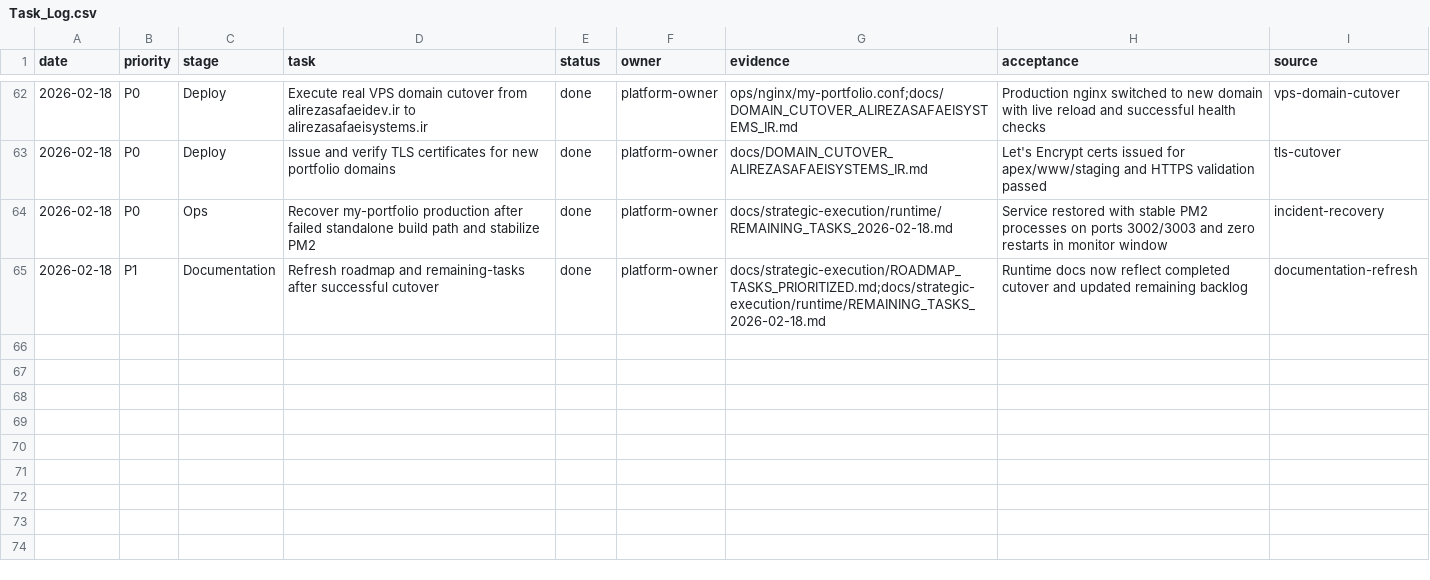
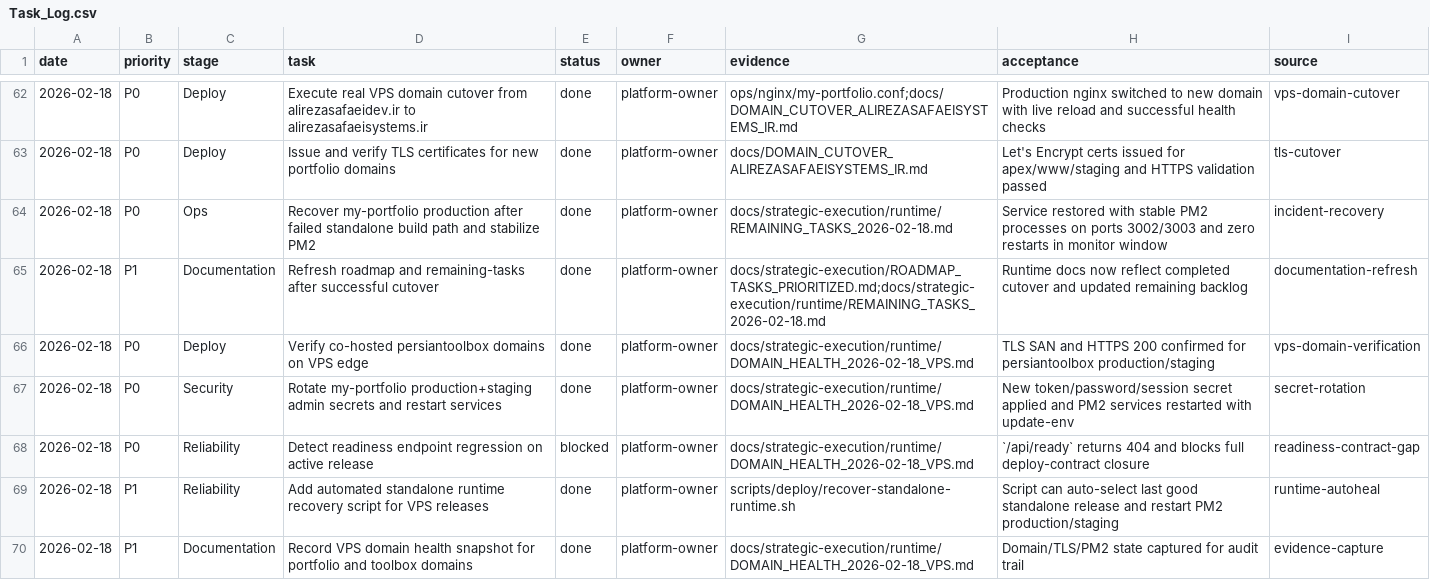
Before and after one commit to alirezasafaeiiidev/my_portfolio, a CSV file: docs/strategic-execution/runtime/Task_Log.csv, drawn as a sheet; only a part is shown, gaps mark what is left out.

Commit message:
ops+docs: add VPS domain health evidence, secret-rotation records, and auto-heal script (#40)
Co-authored-by: ASDEV Bot <bot@asdev.local>

```diff
--- a/docs/strategic-execution/runtime/Task_Log.csv
+++ b/docs/strategic-execution/runtime/Task_Log.csv
@@ -65 +65,6 @@ date,priority,stage,task,status,owner,evidence,acceptance,source
 2026-02-18,P1,Documentation,Refresh roadmap and remaining-tasks after successful cutover,done,platform-owner,docs/strategic-execution/ROADMAP_TASKS_PRIORITIZED.md;docs/strategic-execution/runtime/REMAINING_TASKS_2026-02-18.md,Runtime docs now reflect completed cutover and updated remaining backlog,documentation-refresh
+2026-02-18,P0,Deploy,Verify co-hosted persiantoolbox domains on VPS edge,done,platform-owner,docs/strategic-execution/runtime/DOMAIN_HEALTH_2026-02-18_VPS.md,TLS SAN and HTTPS 200 confirmed for persiantoolbox production/staging,vps-domain-verification
+2026-02-18,P0,Security,Rotate my-portfolio production+staging admin secrets and restart services,done,platform-owner,docs/strategic-execution/runtime/DOMAIN_HEALTH_2026-02-18_VPS.md,New token/password/session secret applied and PM2 services restarted with update-env,secret-rotation
+2026-02-18,P0,Reliability,Detect readiness endpoint regression on active release,blocked,platform-owner,docs/strategic-execution/runtime/DOMAIN_HEALTH_2026-02-18_VPS.md,`/api/ready` returns 404 and blocks full deploy-contract closure,readiness-contract-gap
+2026-02-18,P1,Reliability,Add automated standalone runtime recovery script for VPS releases,done,platform-owner,scripts/deploy/recover-standalone-runtime.sh,Script can auto-select last good standalone release and restart PM2 production/staging,runtime-autoheal
+2026-02-18,P1,Documentation,Record VPS domain health snapshot for portfolio and toolbox domains,done,platform-owner,docs/strategic-execution/runtime/DOMAIN_HEALTH_2026-02-18_VPS.md,Domain/TLS/PM2 state captured for audit trail,evidence-capture
```
Also changed, not shown: 4 other files.
